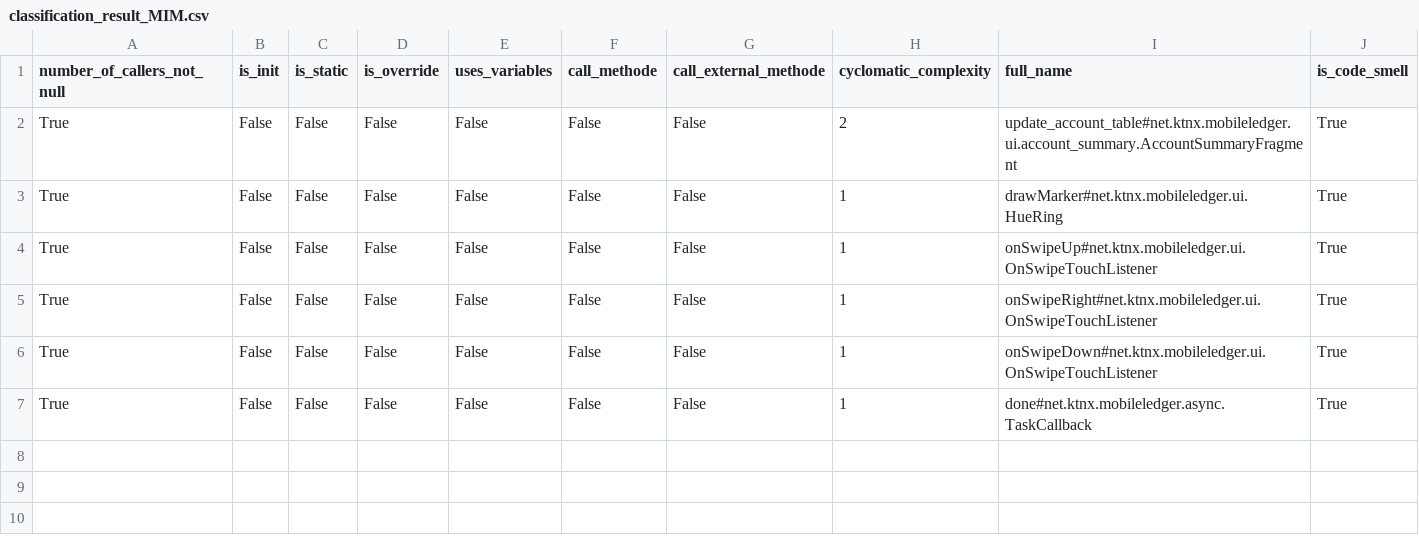
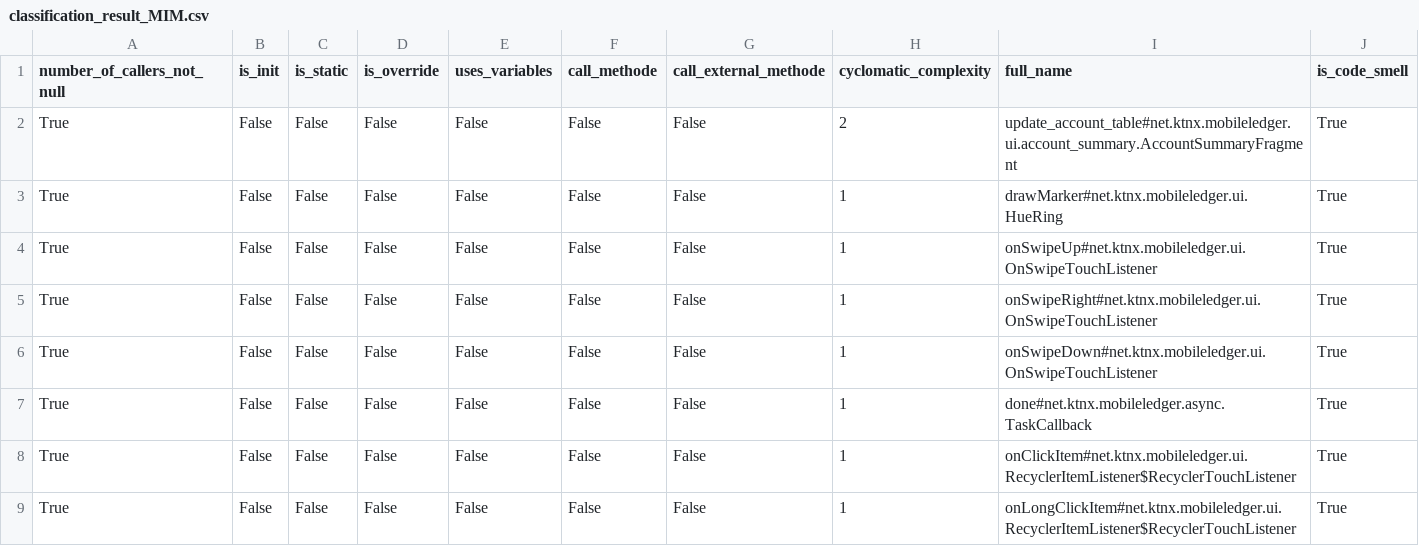
Before and after one commit to nanaker/Ginger, a CSV file: result/classification_result_MIM.csv, drawn as a sheet.

```diff
--- a/result/classification_result_MIM.csv
+++ b/result/classification_result_MIM.csv
@@ -7 +7,3 @@ True,False,False,False,False,False,False,1,onSwipeDown#net.ktnx.mobileledger.ui.
 True,False,False,False,False,False,False,1,done#net.ktnx.mobileledger.async.TaskCallback,True
+True,False,False,False,False,False,False,1,onClickItem#net.ktnx.mobileledger.ui.RecyclerItemListener$RecyclerTouchListener,True
+True,False,False,False,False,False,False,1,onLongClickItem#net.ktnx.mobileledger.ui.RecyclerItemListener$RecyclerTouchListener,True
```
Also changed, not shown: classes_path/classes.csv, result/classification_result_LIC.csv, 11 other files.
